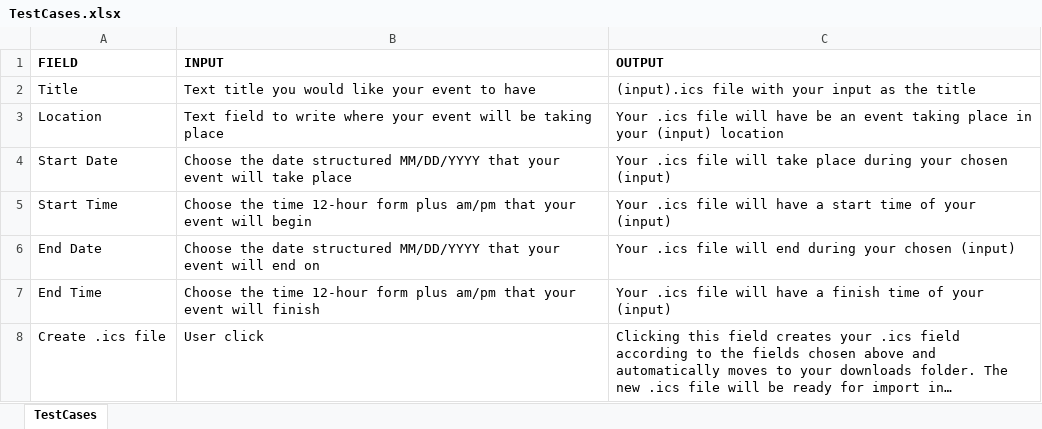
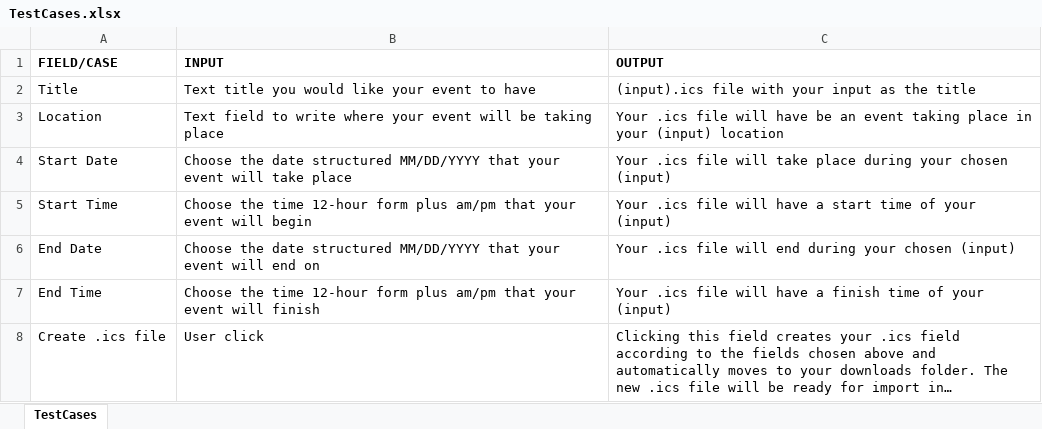
Before and after one commit to Au-Adrian/team-capers, an Excel workbook: TestCases.xlsx, sheet TestCases, drawn as a sheet; long unchanged cells end in …; values as stored, in another font and other column widths than the file's, no borders; the diff names each change by its address in the sheet, - before the commit and + after, or states it on an @@ line.

Commit message:
Changes to date
Test Case validations

```diff
--- a/TestCases.xlsx (sheet TestCases)
+++ b/TestCases.xlsx (sheet TestCases)
-A1: FIELD
+A1: FIELD/CASE
```
Also changed, not shown: 1 other file.
